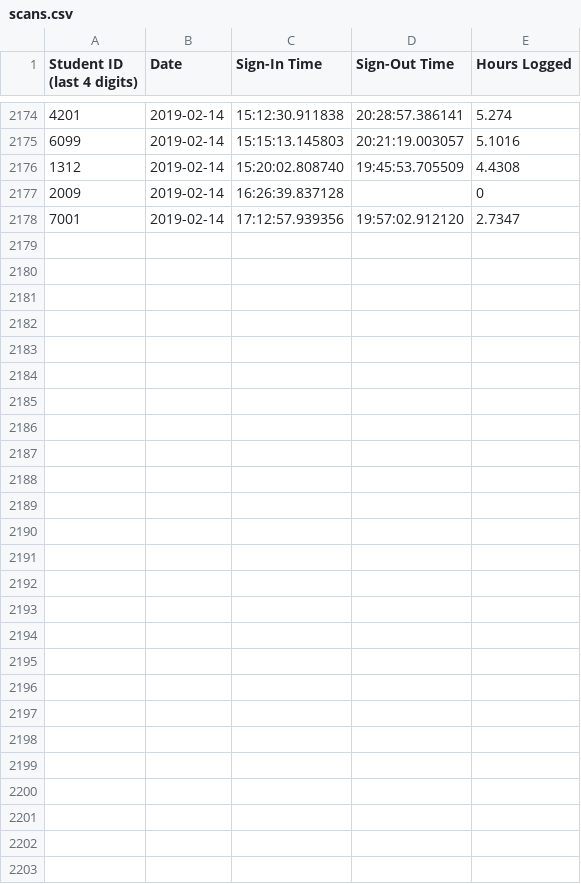
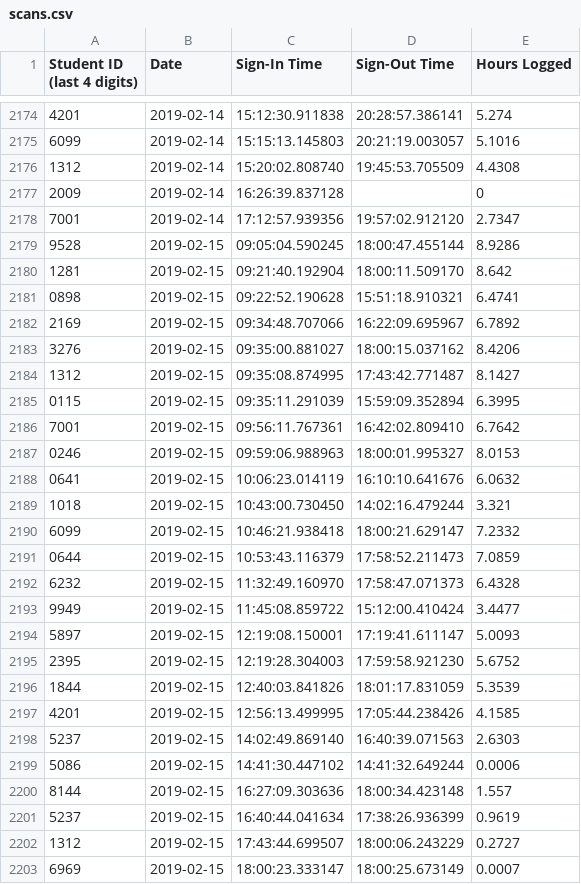
Before and after one commit to Team3128/2018-19-attendance-data, a CSV file: scans.csv, drawn as a sheet; only a part is shown, gaps mark what is left out.

Commit message:
2019-02-16: Scans

```diff
--- a/scans.csv
+++ b/scans.csv
@@ -2178 +2178,26 @@ Student ID (last 4 digits), Date, Sign-In Time, Sign-Out Time, Hours Logged
 7001,2019-02-14,17:12:57.939356,19:57:02.912120,2.7347
+9528,2019-02-15,09:05:04.590245,18:00:47.455144,8.9286
+1281,2019-02-15,09:21:40.192904,18:00:11.509170,8.642
+0898,2019-02-15,09:22:52.190628,15:51:18.910321,6.4741
+2169,2019-02-15,09:34:48.707066,16:22:09.695967,6.7892
+3276,2019-02-15,09:35:00.881027,18:00:15.037162,8.4206
+1312,2019-02-15,09:35:08.874995,17:43:42.771487,8.1427
+0115,2019-02-15,09:35:11.291039,15:59:09.352894,6.3995
+7001,2019-02-15,09:56:11.767361,16:42:02.809410,6.7642
+0246,2019-02-15,09:59:06.988963,18:00:01.995327,8.0153
+0641,2019-02-15,10:06:23.014119,16:10:10.641676,6.0632
+1018,2019-02-15,10:43:00.730450,14:02:16.479244,3.321
+6099,2019-02-15,10:46:21.938418,18:00:21.629147,7.2332
+0644,2019-02-15,10:53:43.116379,17:58:52.211473,7.0859
+6232,2019-02-15,11:32:49.160970,17:58:47.071373,6.4328
+9949,2019-02-15,11:45:08.859722,15:12:00.410424,3.4477
+5897,2019-02-15,12:19:08.150001,17:19:41.611147,5.0093
+2395,2019-02-15,12:19:28.304003,17:59:58.921230,5.6752
+1844,2019-02-15,12:40:03.841826,18:01:17.831059,5.3539
+4201,2019-02-15,12:56:13.499995,17:05:44.238426,4.1585
+5237,2019-02-15,14:02:49.869140,16:40:39.071563,2.6303
+5086,2019-02-15,14:41:30.447102,14:41:32.649244,0.0006
+8144,2019-02-15,16:27:09.303636,18:00:34.423148,1.557
+5237,2019-02-15,16:40:44.041634,17:38:26.936399,0.9619
+1312,2019-02-15,17:43:44.699507,18:00:06.243229,0.2727
+6969,2019-02-15,18:00:23.333147,18:00:25.673149,0.0007
```
